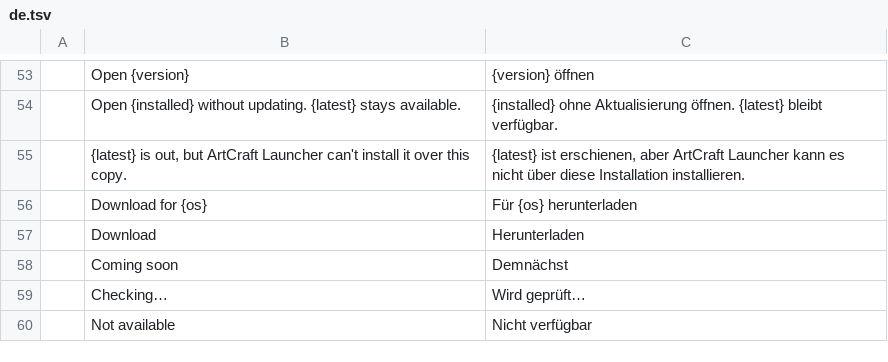
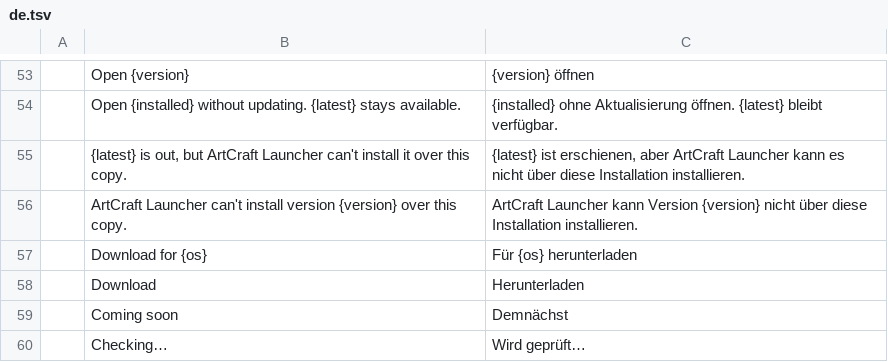
Before and after one commit to storytold/craft-launcher, a TSV file: crates/ui-egui/src/i18n/de.tsv, drawn as a sheet; only a part is shown, gaps mark what is left out; the shorter side is filled out with more unchanged rows.

```diff
--- a/crates/ui-egui/src/i18n/de.tsv
+++ b/crates/ui-egui/src/i18n/de.tsv
@@ -55,2 +55,3 @@
 	{latest} is out, but ArtCraft Launcher can't install it over this copy.	{latest} ist erschienen, aber ArtCraft Launcher kann es nicht über diese Installation installieren.
+	ArtCraft Launcher can't install version {version} over this copy.	ArtCraft Launcher kann Version {version} nicht über diese Installation installieren.
 	Download for {os}	Für {os} herunterladen
```
Also changed, not shown: crates/ui-egui/src/i18n/fr.tsv, crates/ui-egui/src/i18n/hu.tsv, 12 other files.
